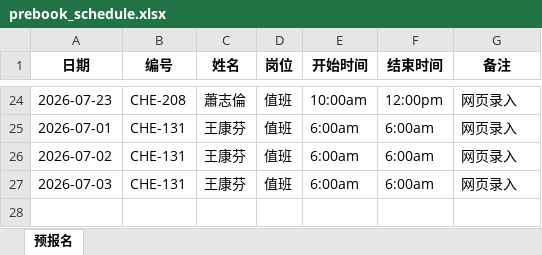
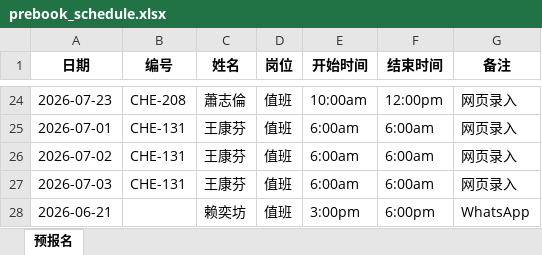
Before and after one commit to willeamsiew6169-commits/zhibanbiao2026, an Excel workbook: prebook_schedule.xlsx, sheet 预报名, drawn as a sheet; only a part is shown, gaps mark what is left out; values as stored, in another font and other column widths than the file's, no borders; the diff names each change by its address in the sheet, - before the commit and + after, or states it on an @@ line.

```diff
--- a/prebook_schedule.xlsx (sheet 预报名)
+++ b/prebook_schedule.xlsx (sheet 预报名)
+row 28: 2026-06-21 |  | 赖奕坊 | 值班 | 3:00pm | 6:00pm | WhatsApp
```
Also changed, not shown: 4 other files.
